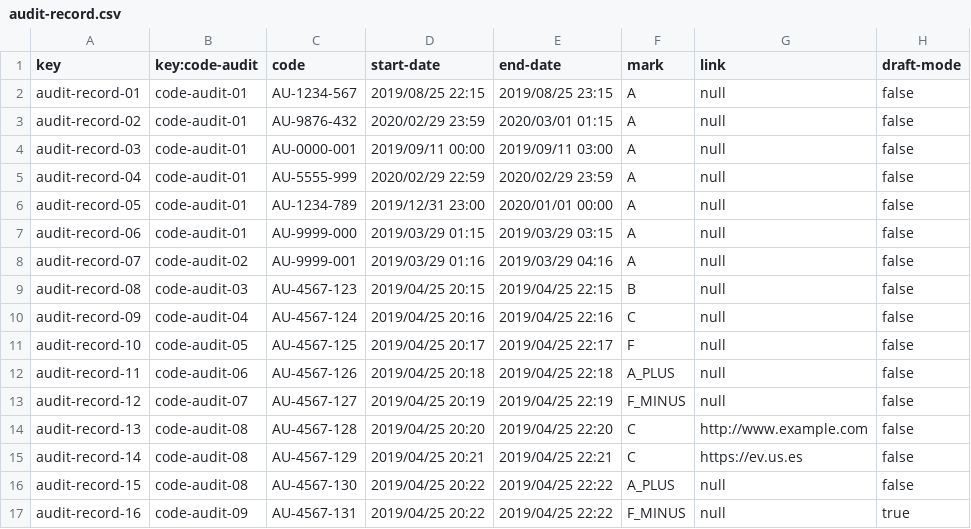
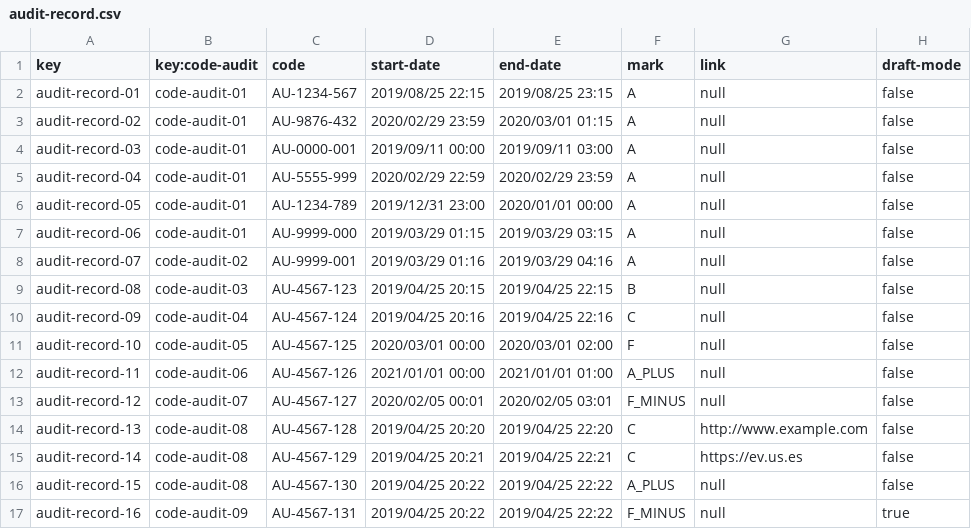
Before and after one commit to luchersol/Acme-SF-D03, a CSV file: src/main/webapp/WEB-INF/resources/sample-data/audit-record.csv, drawn as a sheet.

Commit message:
[Fixed] Now the csvs have all restrictions and we can see auditor names in published codeAudits

```diff
--- a/src/main/webapp/WEB-INF/resources/sample-data/audit-record.csv
+++ b/src/main/webapp/WEB-INF/resources/sample-data/audit-record.csv
@@ -10,5 +10,5 @@ audit-record-08,code-audit-03,AU-4567-123,2019/04/25 20:15,2019/04/25 22:15,B,nu
 audit-record-09,code-audit-04,AU-4567-124,2019/04/25 20:16,2019/04/25 22:16,C,null,false
-audit-record-10,code-audit-05,AU-4567-125,2019/04/25 20:17,2019/04/25 22:17,F,null,false
-audit-record-11,code-audit-06,AU-4567-126,2019/04/25 20:18,2019/04/25 22:18,A_PLUS,null,false
-audit-record-12,code-audit-07,AU-4567-127,2019/04/25 20:19,2019/04/25 22:19,F_MINUS,null,false
+audit-record-10,code-audit-05,AU-4567-125,2020/03/01 00:00,2020/03/01 02:00,F,null,false
+audit-record-11,code-audit-06,AU-4567-126,2021/01/01 00:00,2021/01/01 01:00,A_PLUS,null,false
+audit-record-12,code-audit-07,AU-4567-127,2020/02/05 00:01,2020/02/05 03:01,F_MINUS,null,false
 audit-record-13,code-audit-08,AU-4567-128,2019/04/25 20:20,2019/04/25 22:20,C,http://www.example.com,false
```
Also changed, not shown: src/main/webapp/WEB-INF/resources/sample-data/code-audit.csv, 5 other files.
